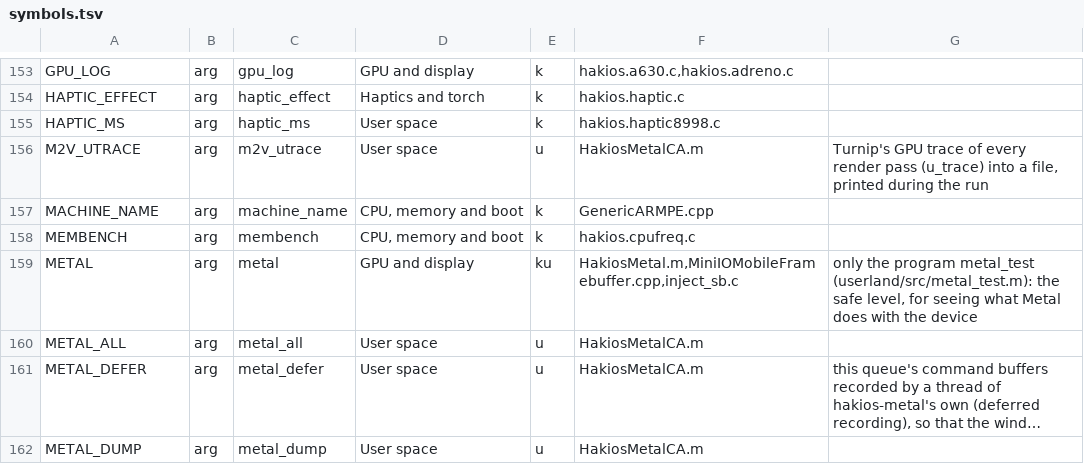
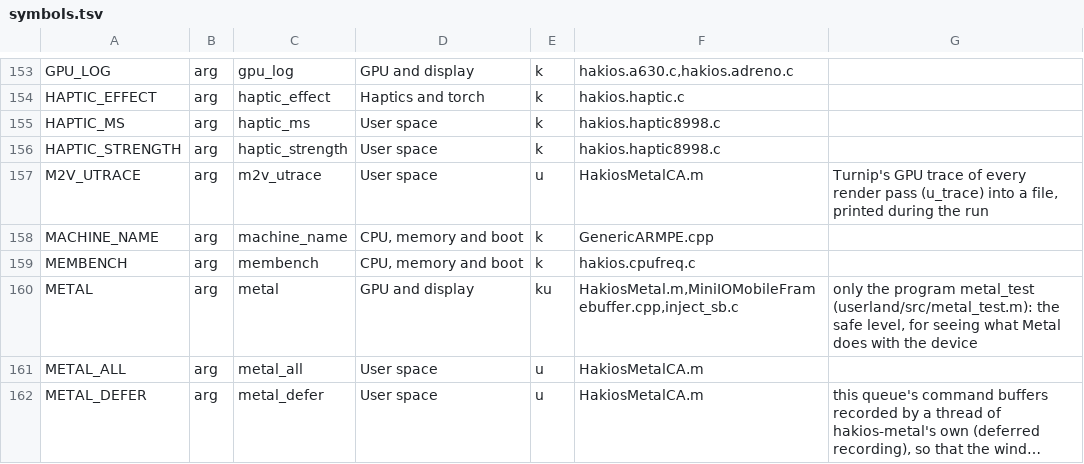
Before and after one commit to kiwiiiii-eth/hakios-xnu-kernel, a TSV file: configs/symbols.tsv, drawn as a sheet; only a part is shown, gaps mark what is left out; the shorter side is filled out with more unchanged rows; long unchanged cells end in ….

Commit message:
6T haptics: softer, as an iPhone taps
Run 50 (the user): it works, but too strong -- an iPhone only taps lightly.
The top is now haptic_strength percent of OnePlus's VMAX (55), the softest
three eighths of that, and the least a buzz lasts 12 ms (was 25).

```diff
--- a/configs/symbols.tsv
+++ b/configs/symbols.tsv
@@ -155,2 +155,3 @@ HAPTIC_EFFECT	arg	haptic_effect	Haptics and torch	k	hakios.haptic.c
 HAPTIC_MS	arg	haptic_ms	User space	k	hakios.haptic8998.c	
+HAPTIC_STRENGTH	arg	haptic_strength	User space	k	hakios.haptic8998.c	
 M2V_UTRACE	arg	m2v_utrace	User space	u	HakiosMetalCA.m	Turnip's GPU trace of every render pass (u_trace) into a file, printed during the run
```
Also changed, not shown: 3 other files.
